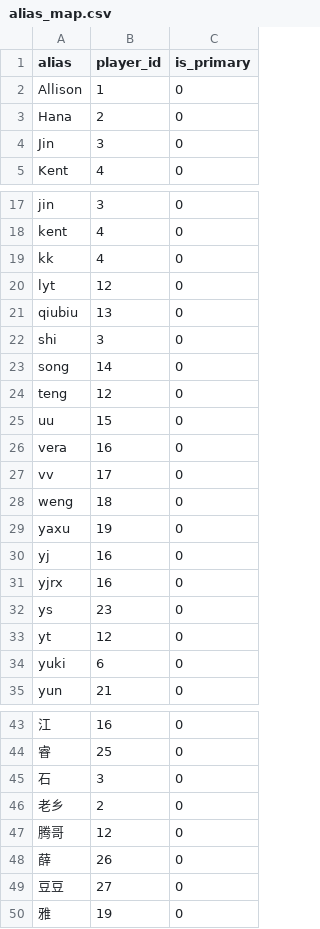
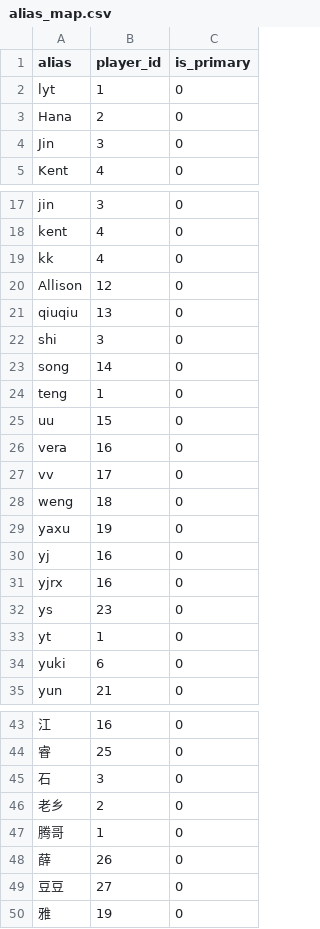
Before and after one commit to frostant/Homegame, a CSV file: data/alias_map.csv, drawn as a sheet; only a part is shown, gaps mark what is left out.

```diff
--- a/data/alias_map.csv
+++ b/data/alias_map.csv
@@ -1,3 +1,3 @@
 alias,player_id,is_primary
-Allison,1,0
+lyt,1,0
 Hana,2,0
@@ -19,7 +19,7 @@ kent,4,0
 kk,4,0
-lyt,12,0
-qiubiu,13,0
+Allison,12,0
+qiuqiu,13,0
 shi,3,0
 song,14,0
-teng,12,0
+teng,1,0
 uu,15,0
@@ -32,3 +32,3 @@ yjrx,16,0
 ys,23,0
-yt,12,0
+yt,1,0
 yuki,6,0
@@ -46,3 +46,3 @@ yun,21,0
 老乡,2,0
-腾哥,12,0
+腾哥,1,0
 薛,26,0
```
Also changed, not shown: data/players.csv, data/sessions.csv, 5 other files.
